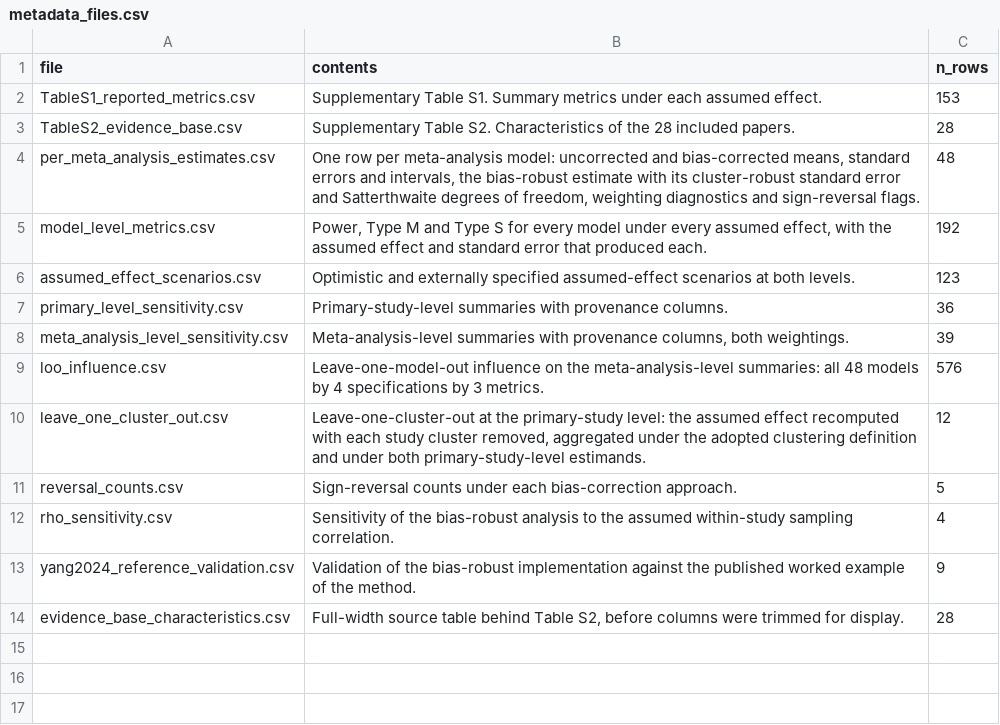
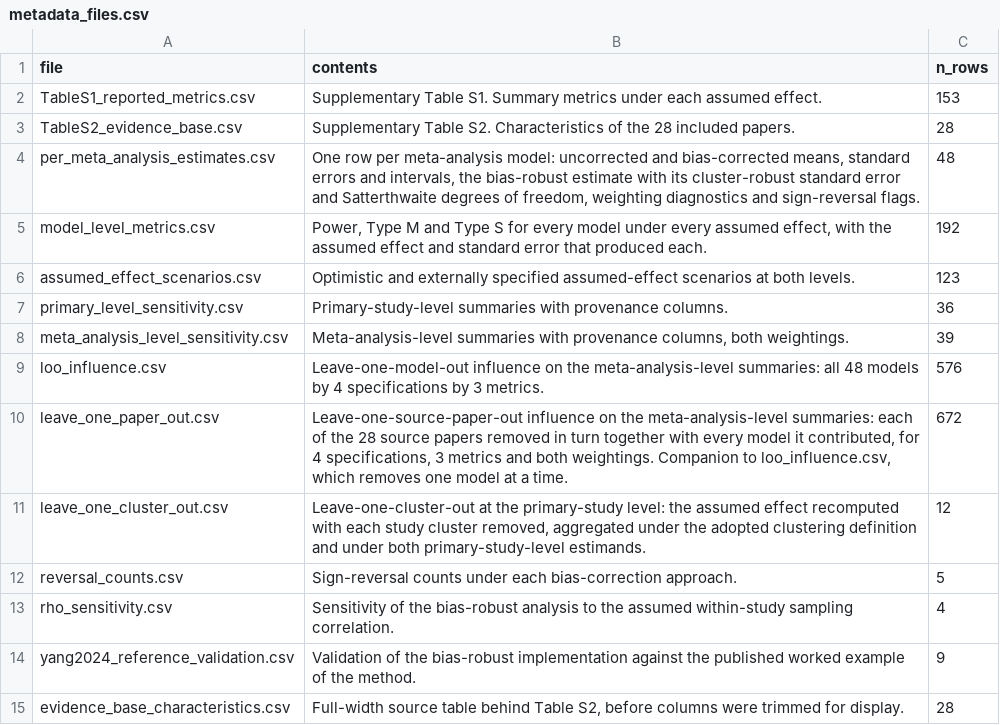
Before and after one commit to Ayumi-495/statistical_power_AnimCogn, a CSV file: results/revision/supplementary/metadata_files.csv, drawn as a sheet; the diff names each change by its address in the sheet, - before the commit and + after, or states it on an @@ line.

```diff
--- a/results/revision/supplementary/metadata_files.csv
+++ b/results/revision/supplementary/metadata_files.csv
+row 10: leave_one_paper_out.csv | Leave-one-source-paper-out influence on the meta-analysis-level summaries: each of the 28 source papers removed in turn together with every model it contributed, for 4 specifications, 3 metrics and both weightings. Companion to loo_influence.csv, which removes one model at a time. | 672
```
Also changed, not shown: 4 other files.
